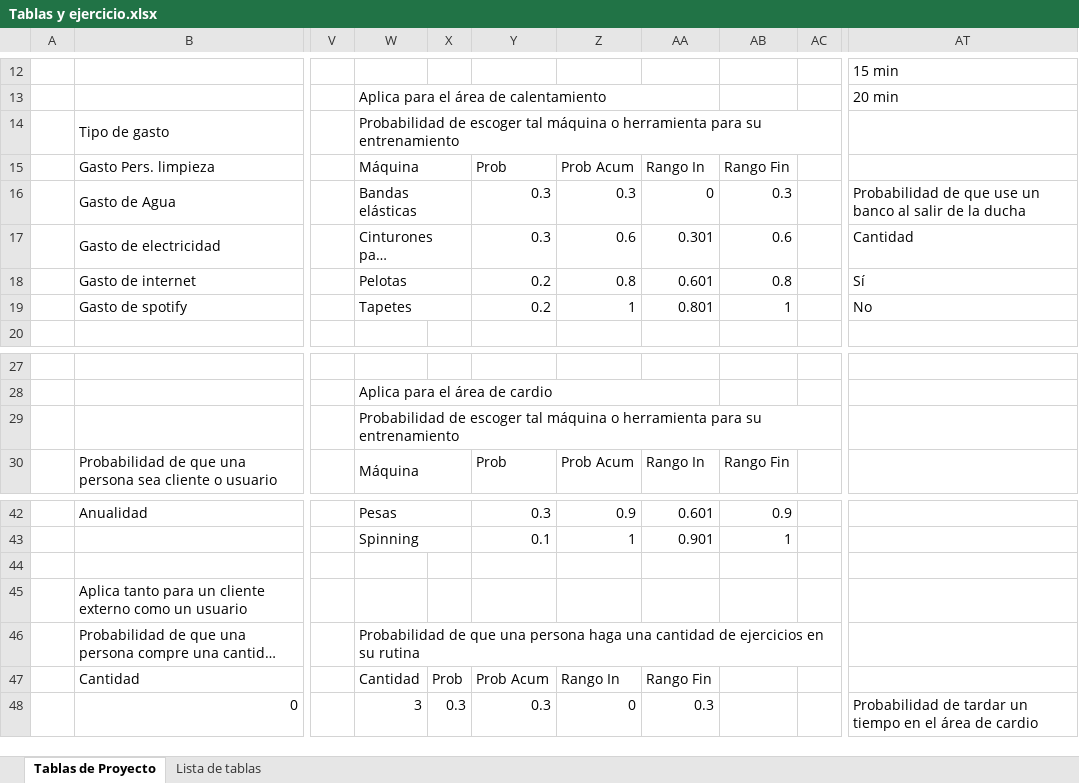
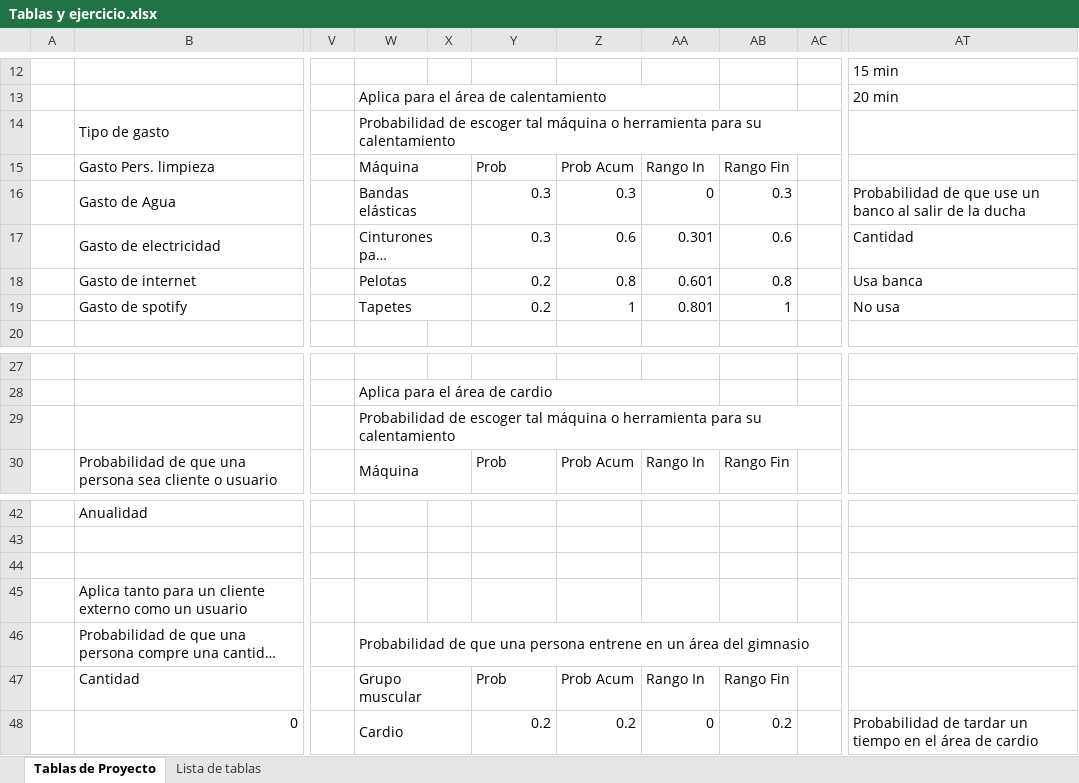
Before and after one commit to luishmn/GymSimulator, an Excel workbook: Documents/Tablas y ejercicio.xlsx, sheet Tablas de Proyecto, drawn as a sheet; only a part is shown, gaps mark what is left out; long unchanged cells end in …; values as stored, in another font and other column widths than the file's, no cell formats; removed rows and columns are numbered as before the commit, all else as after; the diff covers the shown part only; the diff names each change by its address in the sheet, - before the commit and + after, or states it on an @@ line.

```diff
--- a/Documents/Tablas y ejercicio.xlsx (sheet Tablas de Proyecto)
+++ b/Documents/Tablas y ejercicio.xlsx (sheet Tablas de Proyecto)
-W14: …para su entrenamiento
+W14: …para su calentamiento
-AT18: Sí
+AT18: Usa banca
-AT19: No
+AT19: No usa
-W29: …para su entrenamiento
+W29: …para su calentamiento
-W42: Pesas
+W42: (empty)
-W42:X42 merged
-Y42: 0.3
+Y42: (empty)
-Z42: 0.9
+Z42: (empty)
-AA42: 0.601
+AA42: (empty)
-AB42: 0.9
+AB42: (empty)
-W43: Spinning
+W43: (empty)
-W43:X43 merged
-Y43: 0.1
+Y43: (empty)
-Z43: 1
+Z43: (empty)
-AA43: 0.901
+AA43: (empty)
-AB43: 1
+AB43: (empty)
-W46: …una persona haga una cantidad de ejercicios en su rutina
+W46: …una persona entrene en un área del gimnasio
-W47: Cantidad
+W47: Grupo muscular
+W47:X47 merged
-X47: Prob
+X47: (empty)
-Y47: Prob Acum
+Y47: Prob
-Z47: Rango In
+Z47: Prob Acum
-AA47: Rango Fin
+AA47: Rango In
-AB47: (empty)
+AB47: Rango Fin
-W48: 3
+W48: Cardio
+W48:X48 merged
-X48: 0.3
+X48: (empty)
-Y48: 0.3
+Y48: 0.2
-Z48: 0
+Z48: 0.2
-AA48: 0.3
+AA48: 0
-AB48: (empty)
+AB48: 0.2
```
Also changed, not shown: 148 edited cells and merged cells elsewhere in this sheet, sheet Lista de tablas, cell formats, 22 other files.
